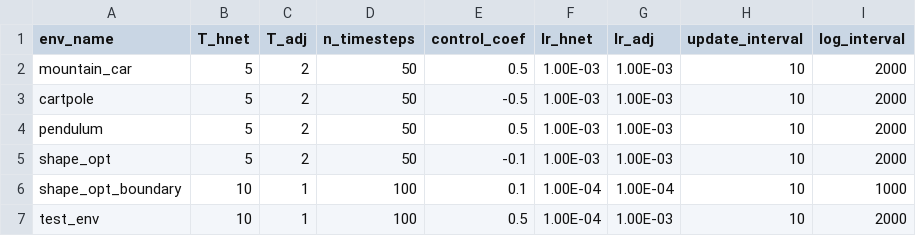
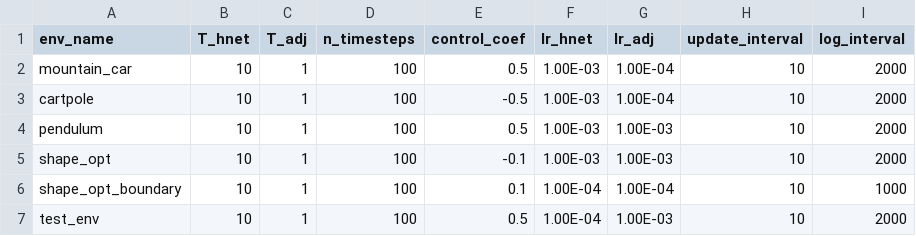
Before and after one commit to mpnguyen2/neural_pmp, a CSV file: models/train_params.csv, drawn as a sheet.

```diff
--- a/models/train_params.csv
+++ b/models/train_params.csv
@@ -1,6 +1,6 @@
 env_name,T_hnet,T_adj,n_timesteps,control_coef,lr_hnet,lr_adj,update_interval,log_interval
-mountain_car,5,2,50,0.5,1.00E-03,1.00E-03,10,2000
-cartpole,5,2,50,-0.5,1.00E-03,1.00E-03,10,2000
-pendulum,5,2,50,0.5,1.00E-03,1.00E-03,10,2000
-shape_opt,5,2,50,-0.1,1.00E-03,1.00E-03,10,2000
+mountain_car,10,1,100,0.5,1.00E-03,1.00E-04,10,2000
+cartpole,10,1,100,-0.5,1.00E-03,1.00E-04,10,2000
+pendulum,10,1,100,0.5,1.00E-03,1.00E-03,10,2000
+shape_opt,10,1,100,-0.1,1.00E-03,1.00E-03,10,2000
 shape_opt_boundary,10,1,100,0.1,1.00E-04,1.00E-04,10,1000
```
Also changed, not shown: 14 other files.
